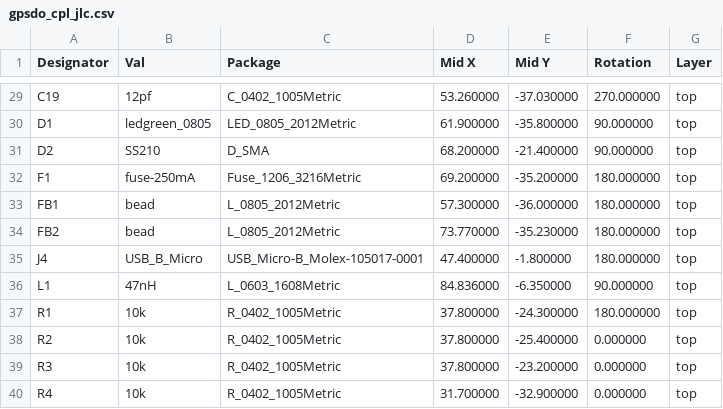
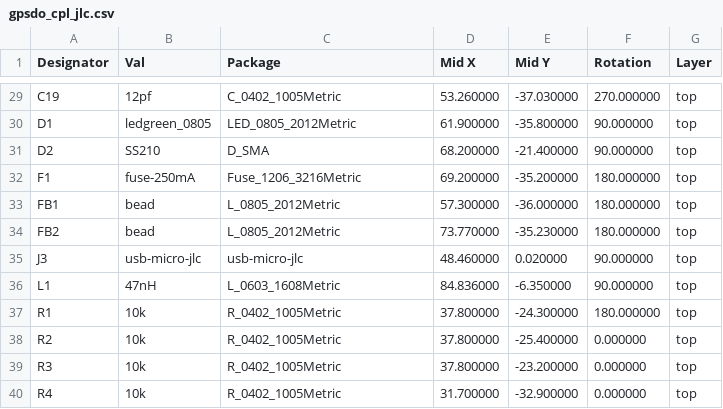
Before and after one commit to pacew/gpsdo, a CSV file: gpsdo/gpsdo_cpl_jlc.csv, drawn as a sheet; only a part is shown, gaps mark what is left out; removed rows and columns are numbered as before the commit, all else as after; the diff names each change by its address in the sheet, - before the commit and + after, or states it on an @@ line.

```diff
--- a/gpsdo/gpsdo_cpl_jlc.csv
+++ b/gpsdo/gpsdo_cpl_jlc.csv
-row 35: J4 | USB_B_Micro | USB_Micro-B_Molex-105017-0001 | 47.400000 | -1.800000 | 180.000000 | top
+row 35: J3 | usb-micro-jlc | usb-micro-jlc | 48.460000 | 0.020000 | 90.000000 | top
```
Also changed, not shown: gpsdo/gpsdo-all-pos.csv, gpsdo/gpsdo_bom_jlc.csv, 15 other files.
